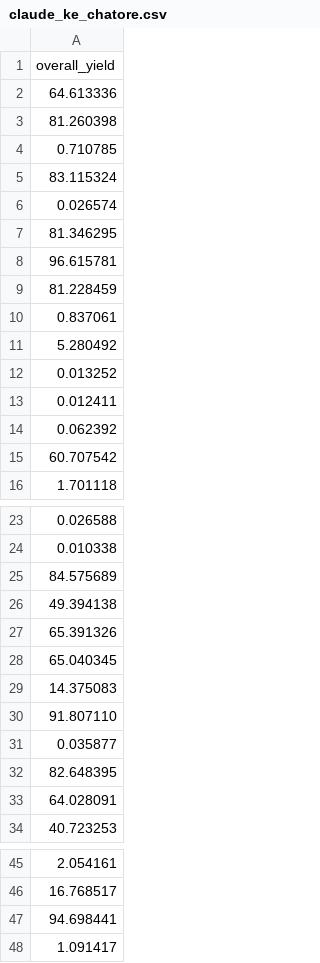
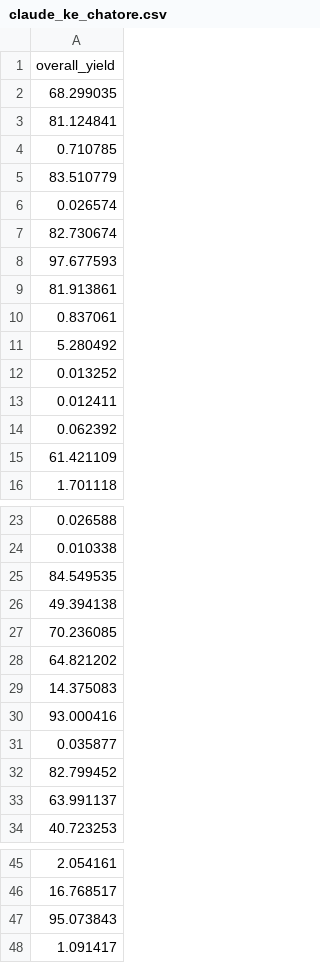
Before and after one commit to parthg2112/iit-kgp-ml-hackathon, a CSV file: claude_ke_chatore.csv, drawn as a sheet; only a part is shown, gaps mark what is left out.

```diff
--- a/claude_ke_chatore.csv
+++ b/claude_ke_chatore.csv
@@ -1,10 +1,10 @@
 overall_yield
-64.613336
-81.260398
+68.299035
+81.124841
 0.710785
-83.115324
+83.510779
 0.026574
-81.346295
-96.615781
-81.228459
+82.730674
+97.677593
+81.913861
 0.837061
@@ -14,3 +14,3 @@ overall_yield
 0.062392
-60.707542
+61.421109
 1.701118
@@ -24,11 +24,11 @@ overall_yield
 0.010338
-84.575689
+84.549535
 49.394138
-65.391326
-65.040345
+70.236085
+64.821202
 14.375083
-91.807110
+93.000416
 0.035877
-82.648395
-64.028091
+82.799452
+63.991137
 40.723253
@@ -46,3 +46,3 @@ overall_yield
 16.768517
-94.698441
+95.073843
 1.091417
```
Also changed, not shown: 20 other files.
